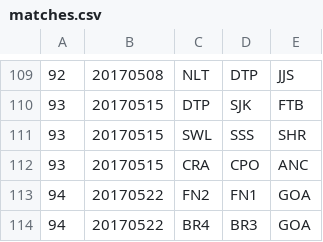
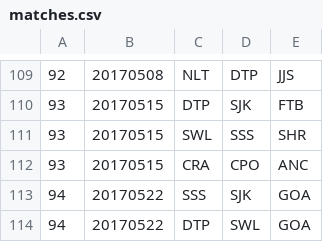
Before and after one commit to mondaynightpinball/data-archive, a CSV file: season-07/matches.csv, drawn as a sheet; only a part is shown, gaps mark what is left out.

Commit message:
Added finals match data and updated matches.csv

```diff
--- a/season-07/matches.csv
+++ b/season-07/matches.csv
@@ -112,3 +112,3 @@
 93,20170515,CRA,CPO,ANC
-94,20170522,FN2,FN1,GOA
-94,20170522,BR4,BR3,GOA
+94,20170522,SSS,SJK,GOA
+94,20170522,DTP,SWL,GOA
```
Also changed, not shown: 2 other files.
